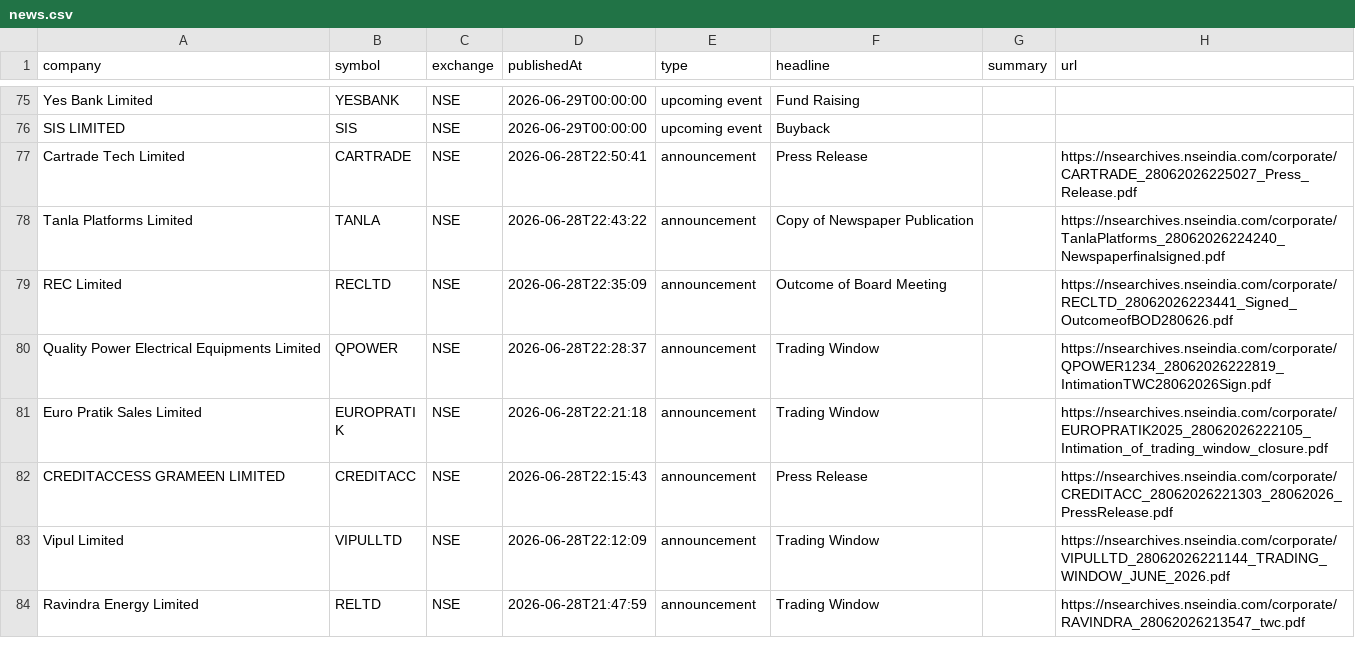
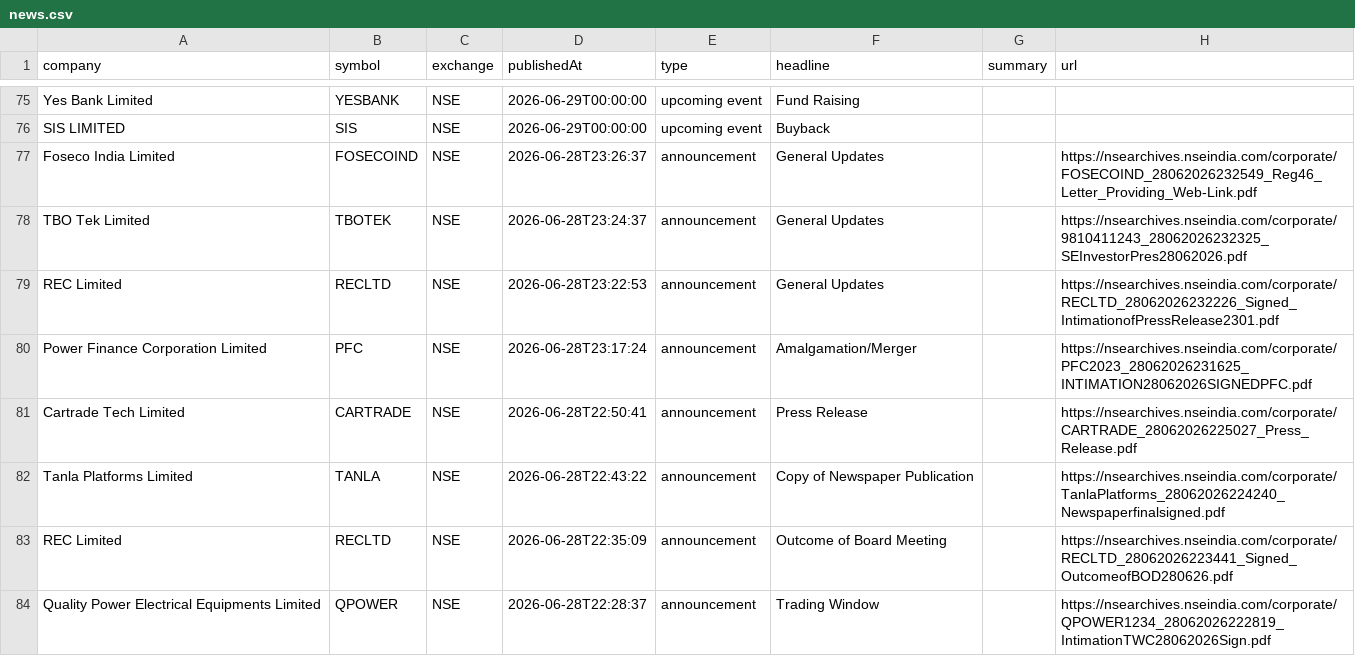
Before and after one commit to grvishnureddy/stock-analysis, a CSV file: data/news.csv, drawn as a sheet; only a part is shown, gaps mark what is left out; the shorter side is filled out with more unchanged rows; the diff names each change by its address in the sheet, - before the commit and + after, or states it on an @@ line.

Commit message:
Update company results and news

```diff
--- a/data/news.csv
+++ b/data/news.csv
+row 77: Foseco India Limited | FOSECOIND | NSE | 2026-06-28T23:26:37 | announcement | General Updates |  | https://nsearchives.nseindia.com/corporate/FOSECOIND_28062026232549_Reg46_Letter_Providing_Web-Link.pdf
+row 78: TBO Tek Limited | TBOTEK | NSE | 2026-06-28T23:24:37 | announcement | General Updates |  | https://nsearchives.nseindia.com/corporate/9810411243_28062026232325_SEInvestorPres28062026.pdf
+row 79: REC Limited | RECLTD | NSE | 2026-06-28T23:22:53 | announcement | General Updates |  | https://nsearchives.nseindia.com/corporate/RECLTD_28062026232226_Signed_IntimationofPressRelease2301.pdf
+row 80: Power Finance Corporation Limited | PFC | NSE | 2026-06-28T23:17:24 | announcement | Amalgamation/Merger |  | https://nsearchives.nseindia.com/corporate/PFC2023_28062026231625_INTIMATION28062026SIGNEDPFC.pdf
```
Also changed, not shown: data/results.csv, 15 other files.
